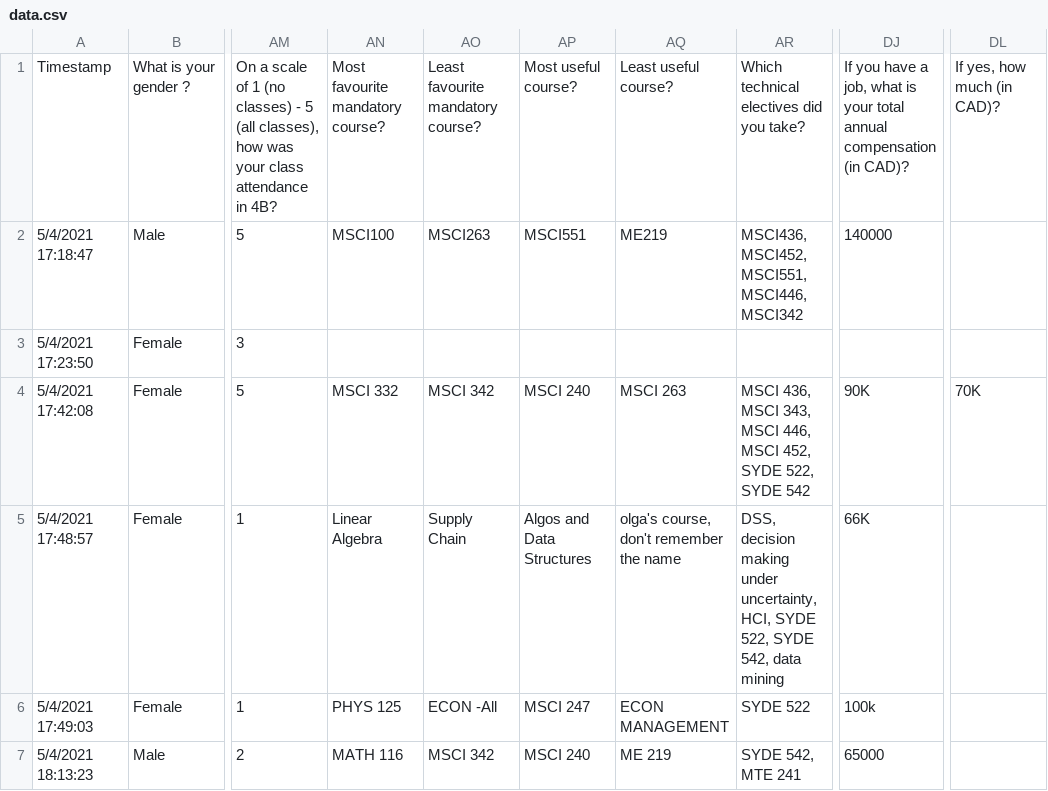
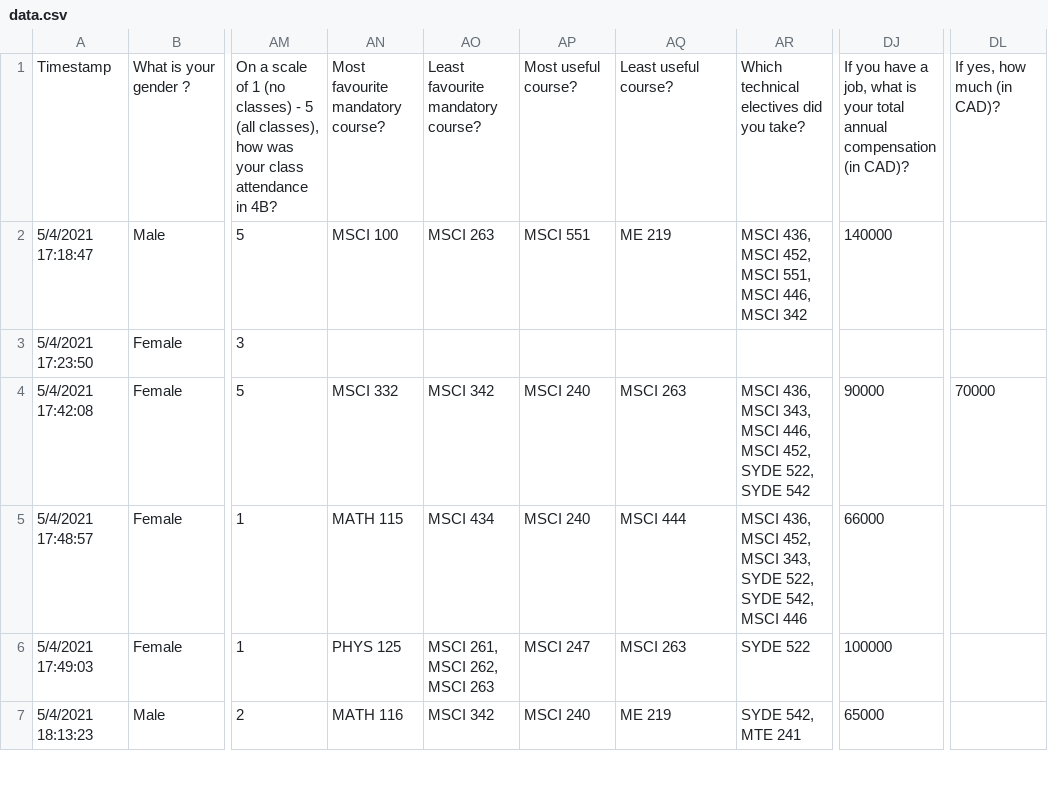
Before and after one commit to tanushree-sharma/class-profile, a CSV file: data.csv, drawn as a sheet; only a part is shown, gaps mark what is left out; the diff covers the shown part only; the diff names each change by its address in the sheet, - before the commit and + after, or states it on an @@ line.

```diff
--- a/data.csv
+++ b/data.csv
-AN2: MSCI100
+AN2: MSCI 100
-AO2: MSCI263
+AO2: MSCI 263
-AP2: MSCI551
+AP2: MSCI 551
-AQ2: ME219
+AQ2: ME 219
-AR2: MSCI436, MSCI452, MSCI551, MSCI446, MSCI342
+AR2: MSCI 436, MSCI 452, MSCI 551, MSCI 446, MSCI 342
-DJ4: 90K
+DJ4: 90000
-DL4: 70K
+DL4: 70000
-AN5: Linear Algebra
+AN5: MATH 115
-AO5: Supply Chain
+AO5: MSCI 434
-AP5: Algos and Data Structures
+AP5: MSCI 240
-AQ5: olga's course, don't remember the name
+AQ5: MSCI 444
-AR5: DSS, decision making under uncertainty, HCI, SYDE 522, SYDE 542, data mining
+AR5: MSCI 436, MSCI 452, MSCI 343, SYDE 522, SYDE 542, MSCI 446
-DJ5: 66K
+DJ5: 66000
-AO6: ECON -All
+AO6: MSCI 261, MSCI 262, MSCI 263
-AQ6: ECON MANAGEMENT
+AQ6: MSCI 263
-DJ6: 100k
+DJ6: 100000
```
Also changed, not shown: 155 edited cells elsewhere in this file.
